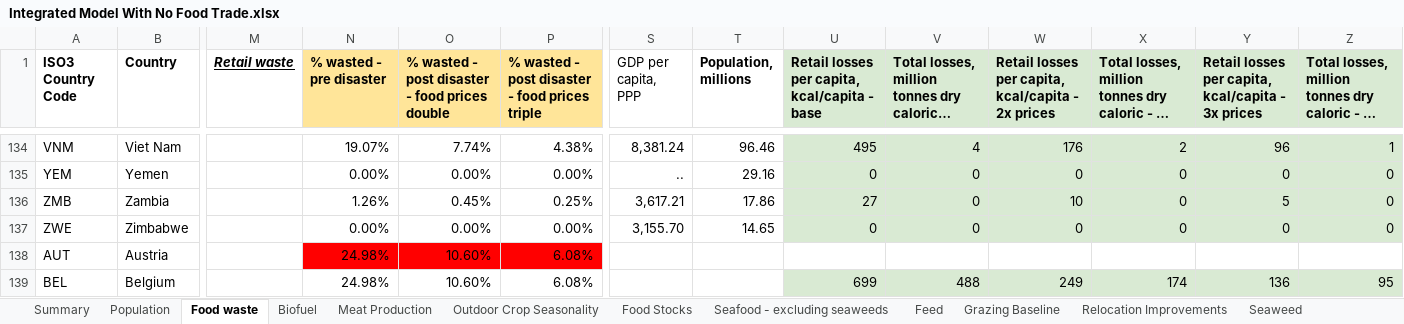
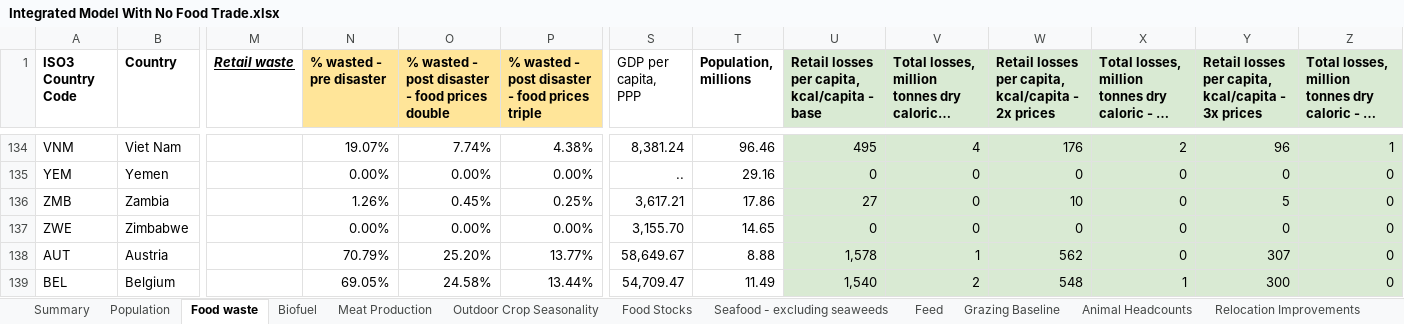
Before and after one commit to allfed/allfed-integrated-model, an Excel workbook: data/no_food_trade/raw_data/Integrated Model With No Food Trade.xlsx, sheet Food waste, drawn as a sheet; only a part is shown, gaps mark what is left out; long unchanged cells end in …; values as stored, in another font and other column widths than the file's, no borders; charts and pictures not drawn; the diff covers the shown part only; the diff names each change by its address in the sheet, - before the commit and + after, or states it on an @@ line.

Commit message:
fixed the raw data from the xlsx for seaweed. Made sure to copy in the seasonality changes to the integrated model no food trade in google sheets, then exported that as csv. That had the updated seaweed so now us should have seaweed.

```diff
--- a/data/no_food_trade/raw_data/Integrated Model With No Food Trade.xlsx (sheet Food waste)
+++ b/data/no_food_trade/raw_data/Integrated Model With No Food Trade.xlsx (sheet Food waste)
+sheet tab: Animal Headcounts
-N138 (% wasted - pre disaster): 24.98%
+N138 (% wasted - pre disaster): 70.79%
-N138:P138 fill: #FF0000
+N138:P138 fill: none
-O138: 10.60%
+O138: 25.20%
-P138: 6.08%
+P138: 13.77%
-S138 (GDP per capita, PPP): (empty)
+S138 (GDP per capita, PPP): 58,649.67
-T138 (Population, millions): (empty)
+T138 (Population, millions): 8.88
-U138: (empty)
+U138: 1,578
-U138:Z138 fill: none
+U138:Z138 fill: #D9EAD3
-V138: (empty)
+V138: 1
-W138: (empty)
+W138: 562
-X138: (empty)
+X138: 0
-Y138: (empty)
+Y138: 307
-Z138: (empty)
+Z138: 0
-N139 (% wasted - pre disaster): 24.98%
+N139 (% wasted - pre disaster): 69.05%
-O139: 10.60%
+O139: 24.58%
-P139: 6.08%
+P139: 13.44%
-S139 (GDP per capita, PPP): (empty)
+S139 (GDP per capita, PPP): 54,709.47
-T139 (Population, millions): (empty)
+T139 (Population, millions): 11.49
-U139: 699
+U139: 1,540
-V139: 488
+V139: 2
-W139: 249
+W139: 548
-X139: 174
+X139: 1
-Y139: 136
+Y139: 300
-Z139: 95
+Z139: 0
```
Also changed, not shown: 297 edited cells and cell formats elsewhere in this sheet, sheet Outdoor Crop Seasonality, sheet Seaweed, sheet Relocation Improvements, sheet Food Stocks, sheet Feed, sheet Grazing Baseline, 1 more sheet, formulas that keep their value, charts or pictures, 11 other files.
